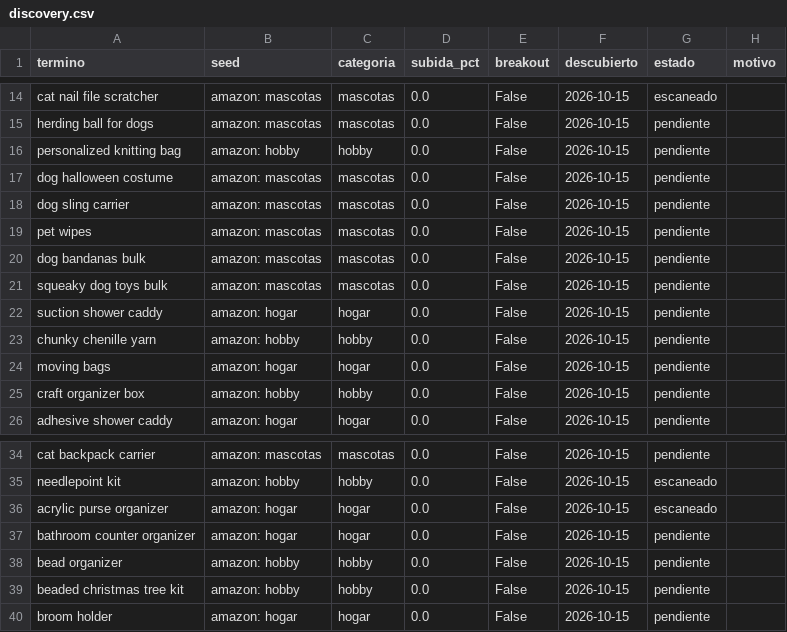
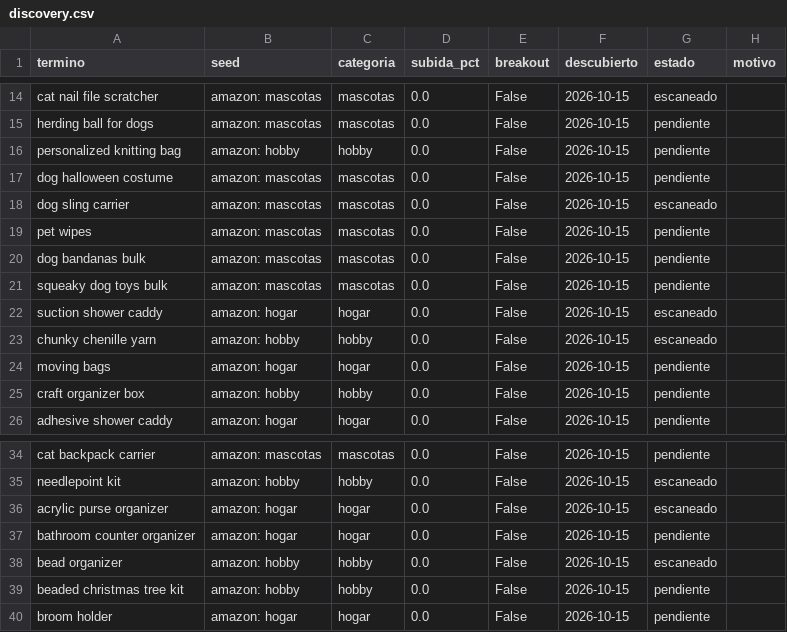
Before and after one commit to infoboy27/weaverslogistic, a CSV file: data/discovery.csv, drawn as a sheet; only a part is shown, gaps mark what is left out.

```diff
--- a/data/discovery.csv
+++ b/data/discovery.csv
@@ -17,3 +17,3 @@ personalized knitting bag,amazon: hobby,hobby,0.0,False,2026-10-15,pendiente,
 dog halloween costume,amazon: mascotas,mascotas,0.0,False,2026-10-15,pendiente,
-dog sling carrier,amazon: mascotas,mascotas,0.0,False,2026-10-15,pendiente,
+dog sling carrier,amazon: mascotas,mascotas,0.0,False,2026-10-15,escaneado,
 pet wipes,amazon: mascotas,mascotas,0.0,False,2026-10-15,pendiente,
@@ -21,4 +21,4 @@ dog bandanas bulk,amazon: mascotas,mascotas,0.0,False,2026-10-15,pendiente,
 squeaky dog toys bulk,amazon: mascotas,mascotas,0.0,False,2026-10-15,pendiente,
-suction shower caddy,amazon: hogar,hogar,0.0,False,2026-10-15,pendiente,
-chunky chenille yarn,amazon: hobby,hobby,0.0,False,2026-10-15,pendiente,
+suction shower caddy,amazon: hogar,hogar,0.0,False,2026-10-15,escaneado,
+chunky chenille yarn,amazon: hobby,hobby,0.0,False,2026-10-15,escaneado,
 moving bags,amazon: hogar,hogar,0.0,False,2026-10-15,pendiente,
@@ -37,3 +37,3 @@ acrylic purse organizer,amazon: hogar,hogar,0.0,False,2026-10-15,escaneado,
 bathroom counter organizer,amazon: hogar,hogar,0.0,False,2026-10-15,pendiente,
-bead organizer,amazon: hobby,hobby,0.0,False,2026-10-15,pendiente,
+bead organizer,amazon: hobby,hobby,0.0,False,2026-10-15,escaneado,
 beaded christmas tree kit,amazon: hobby,hobby,0.0,False,2026-10-15,pendiente,
```
Also changed, not shown: data/keywords.csv, 6 other files.
